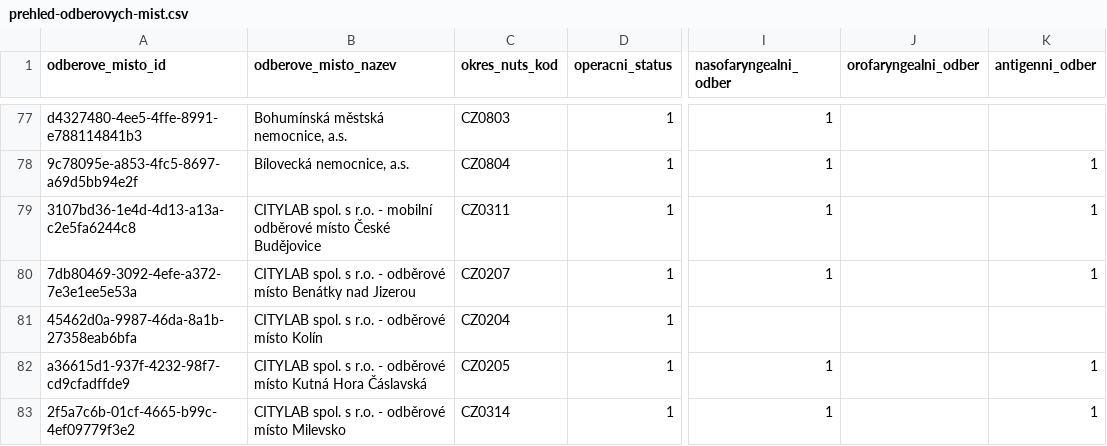
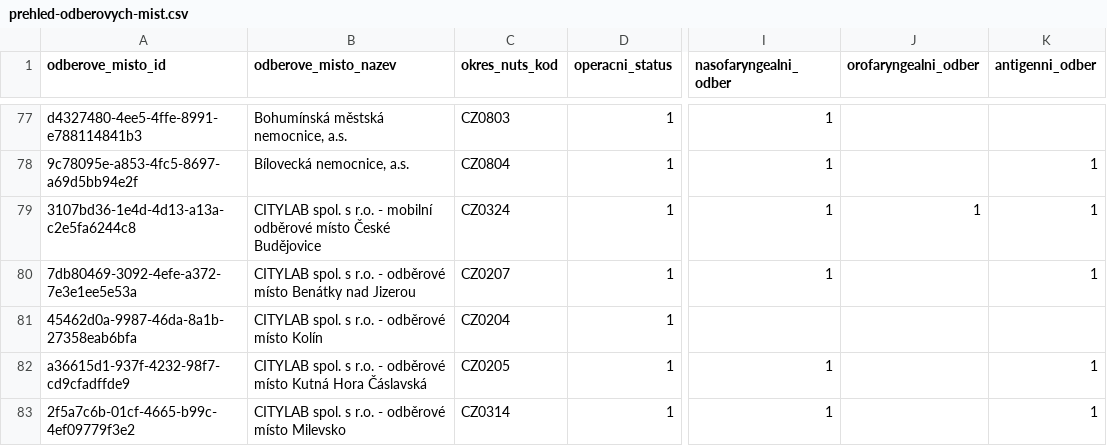
Before and after one commit to michalskop/mzcr-cz-covid-19-data, a CSV file: prehled-odberovych-mist.csv, drawn as a sheet; only a part is shown, gaps mark what is left out; the diff covers the shown part only; the diff names each change by its address in the sheet, - before the commit and + after, or states it on an @@ line.

```diff
--- a/prehled-odberovych-mist.csv
+++ b/prehled-odberovych-mist.csv
-C79 (okres_nuts_kod): CZ0311
+C79 (okres_nuts_kod): CZ0324
-J79 (orofaryngealni_odber): (empty)
+J79 (orofaryngealni_odber): 1
```
Also changed, not shown: 2 added rows, 1 moved row and 8 edited cells elsewhere in this file, mestske-casti.csv, pes_CR_verze2.csv, 12 other files.
